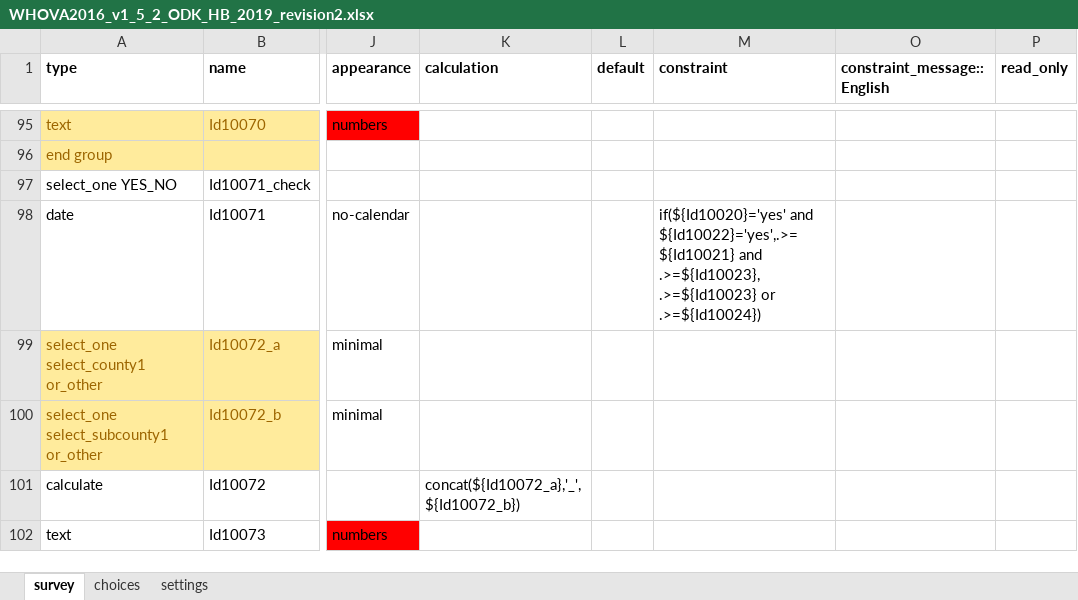
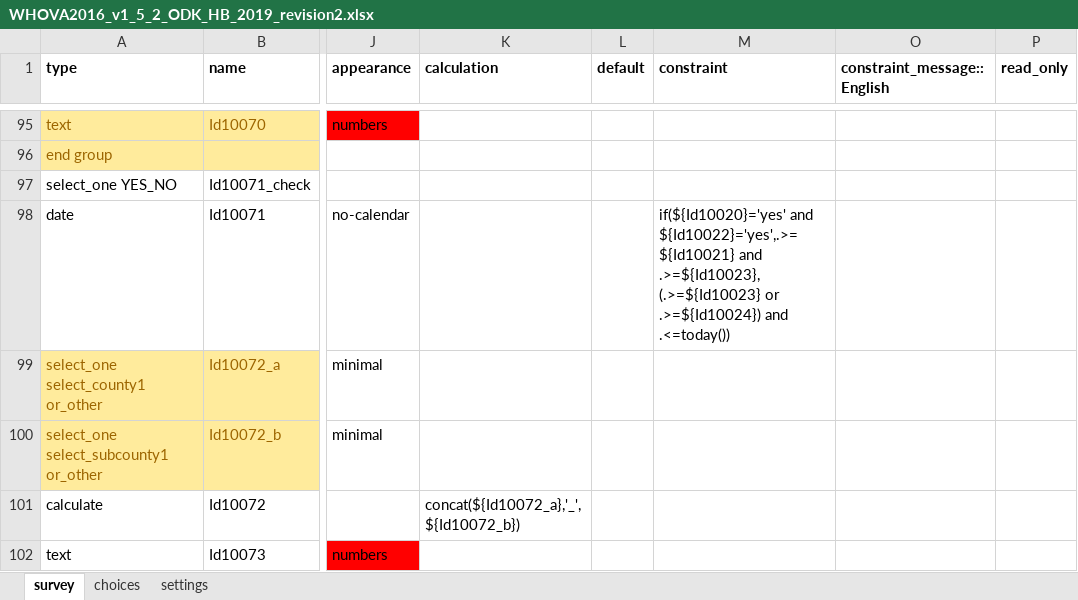
Before and after one commit to homabay2016va/WHO_VA_QUESTIONNAIRE, an Excel workbook: WHOVA2016_v1_5_2_ODK_HB_2019_revision2.xlsx, sheet survey, drawn as a sheet; only a part is shown, gaps mark what is left out; values as stored, in another font and other column widths than the file's, no borders; the diff names each change by its address in the sheet, - before the commit and + after, or states it on an @@ line.

Commit message:
added revision 3 which we have removed constraints in 10439-10441 and added .<=today() for 10071

```diff
--- a/WHOVA2016_v1_5_2_ODK_HB_2019_revision2.xlsx (sheet survey)
+++ b/WHOVA2016_v1_5_2_ODK_HB_2019_revision2.xlsx (sheet survey)
-M98 (constraint): …and .>=${Id10023}, .>=${Id10023} or .>=${Id10024})
+M98 (constraint): …and .>=${Id10023}, (.>=${Id10023} or .>=${Id10024}) and .<=today())
```
Also changed, not shown: 1 other file.
